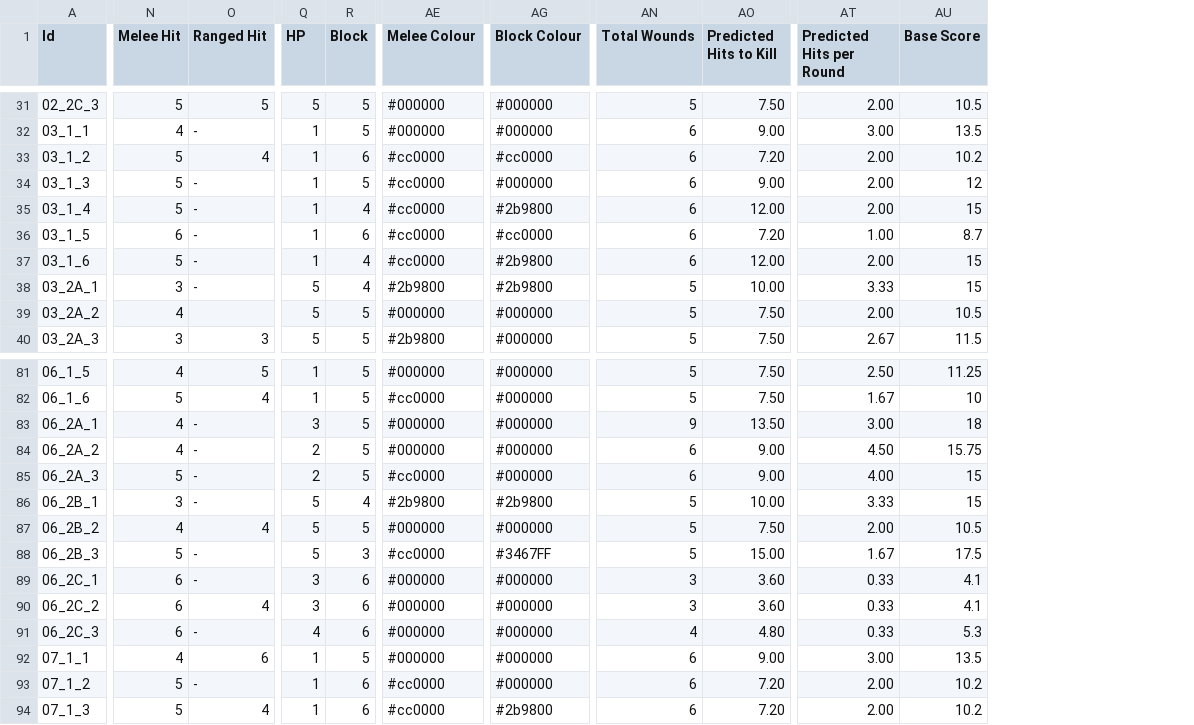
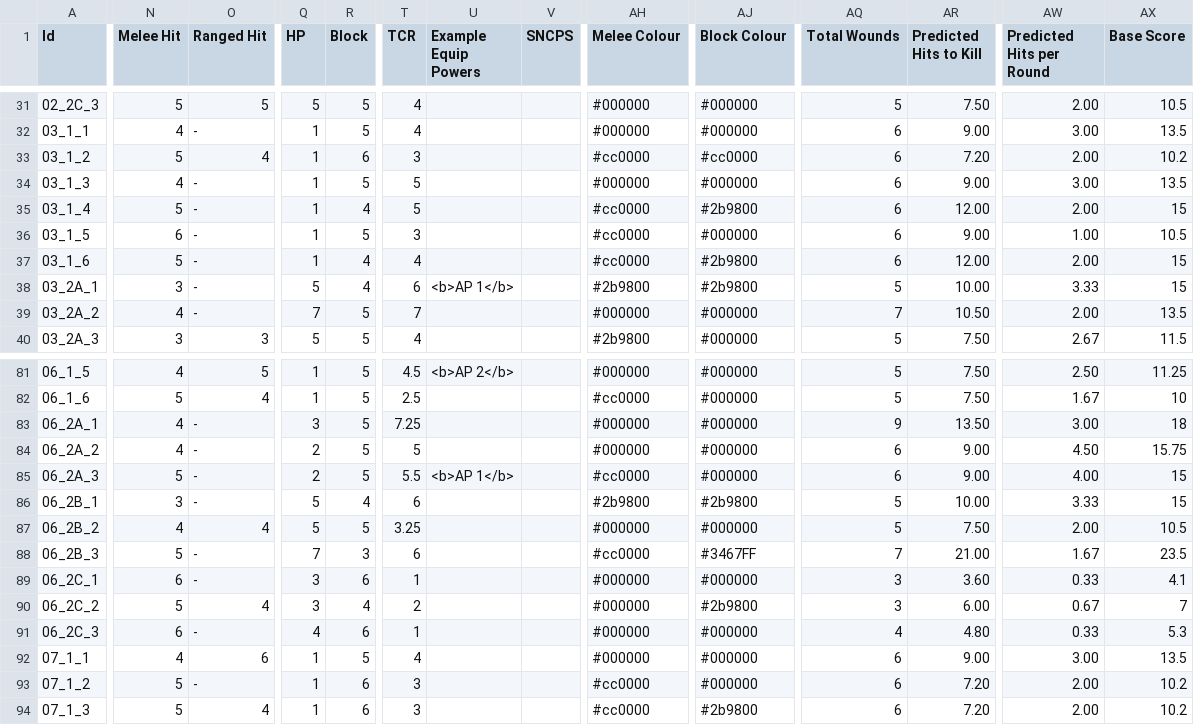
Before and after one commit to wabradshaw/bannerbeasts, a CSV file: card-generator/Bannerbeasts Roller - Units.csv, drawn as a sheet; only a part is shown, gaps mark what is left out; addresses are those after the commit; the diff covers the shown part only; the diff names each change by its address in the sheet, - before the commit and + after, or states it on an @@ line.

```diff
--- a/card-generator/Bannerbeasts Roller - Units.csv
+++ b/card-generator/Bannerbeasts Roller - Units.csv
+column T (TCR), rows 31-40: 4 | 4 | 3 | 5 | 5 | 3 | 4 | 6 | 7 | 4; rows 81-94: 4.5 | 2.5 | 7.25 | 5 | 5.5 | 6 | 3.25 | 6 | 1 | 2 | 1 | 4 | 3 | 3
+column U (Example Equip Powers), row 38: <b>AP 1</b>; rows 81-85: <b>AP 2</b> |  |  |  | <b>AP 1</b>
+column V (SNCPS), empty
-N34 (Melee Hit): 5
+N34 (Melee Hit): 4
-AH34 (Melee Colour): #cc0000
+AH34 (Melee Colour): #000000
-AW34 (Predicted Hits per Round): 2.00
+AW34 (Predicted Hits per Round): 3.00
-AX34 (Base Score): 12
+AX34 (Base Score): 13.5
-R36 (Block): 6
+R36 (Block): 5
-AJ36 (Block Colour): #cc0000
+AJ36 (Block Colour): #000000
-AR36 (Predicted Hits to Kill): 7.20
+AR36 (Predicted Hits to Kill): 9.00
-AX36 (Base Score): 8.7
+AX36 (Base Score): 10.5
-O39 (Ranged Hit): (empty)
+O39 (Ranged Hit): -
-Q39 (HP): 5
+Q39 (HP): 7
-AQ39 (Total Wounds): 5
+AQ39 (Total Wounds): 7
-AR39 (Predicted Hits to Kill): 7.50
+AR39 (Predicted Hits to Kill): 10.50
-AX39 (Base Score): 10.5
+AX39 (Base Score): 13.5
-Q88 (HP): 5
+Q88 (HP): 7
-AQ88 (Total Wounds): 5
+AQ88 (Total Wounds): 7
-AR88 (Predicted Hits to Kill): 15.00
+AR88 (Predicted Hits to Kill): 21.00
-AX88 (Base Score): 17.5
+AX88 (Base Score): 23.5
-N90 (Melee Hit): 6
+N90 (Melee Hit): 5
-R90 (Block): 6
+R90 (Block): 4
-AJ90 (Block Colour): #000000
+AJ90 (Block Colour): #2b9800
-AR90 (Predicted Hits to Kill): 3.60
+AR90 (Predicted Hits to Kill): 6.00
-AW90 (Predicted Hits per Round): 0.33
+AW90 (Predicted Hits per Round): 0.67
-AX90 (Base Score): 4.1
+AX90 (Base Score): 7
```
Also changed, not shown: 72 edited cells elsewhere in this file, balancer/BannerbeastsBalancer/Bannerbeasts Roller - Units.csv, 58 other files.
